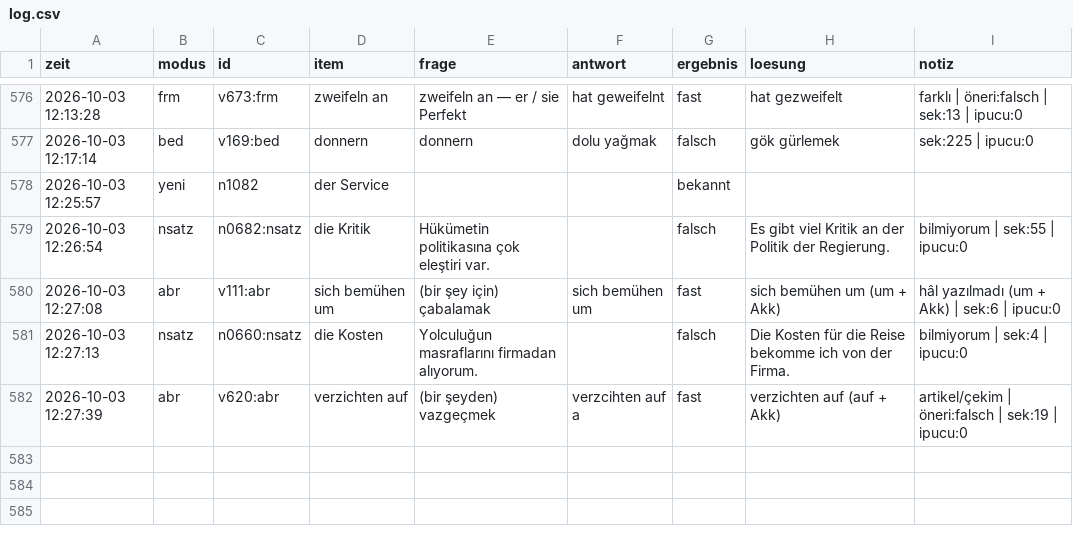
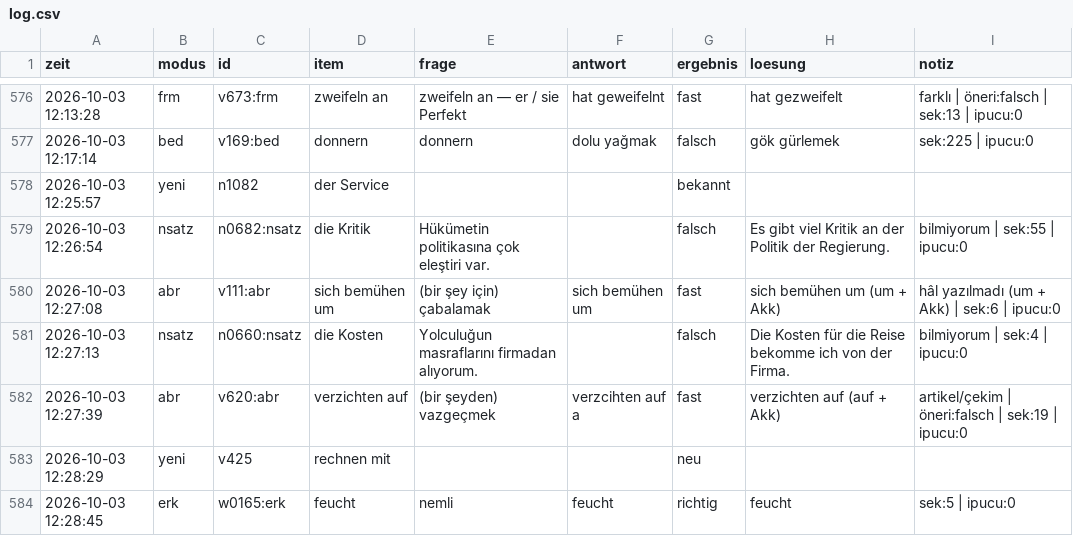
Before and after one commit to mahmutarsla/Almanca-Tekrar, a CSV file: log/log.csv, drawn as a sheet; only a part is shown, gaps mark what is left out; the diff names each change by its address in the sheet, - before the commit and + after, or states it on an @@ line.

Commit message:
log: 2 cevap

```diff
--- a/log/log.csv
+++ b/log/log.csv
+row 583: 2026-10-03 12:28:29 | yeni | v425 | rechnen mit |  |  | neu
+row 584: 2026-10-03 12:28:45 | erk | w0165:erk | feucht | nemli | feucht | richtig | feucht | sek:5 | ipucu:0
```
